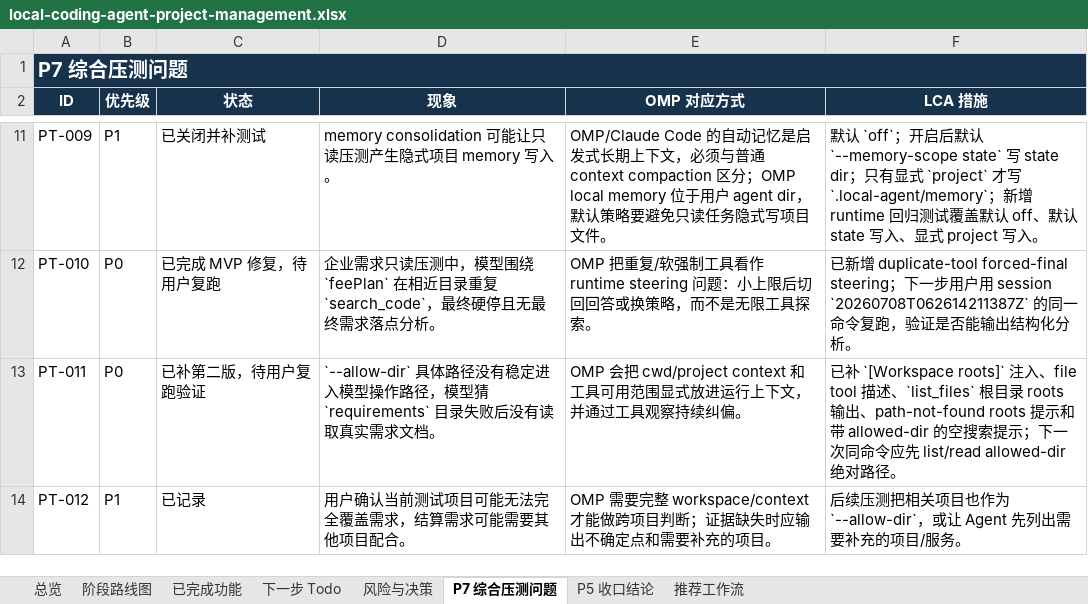
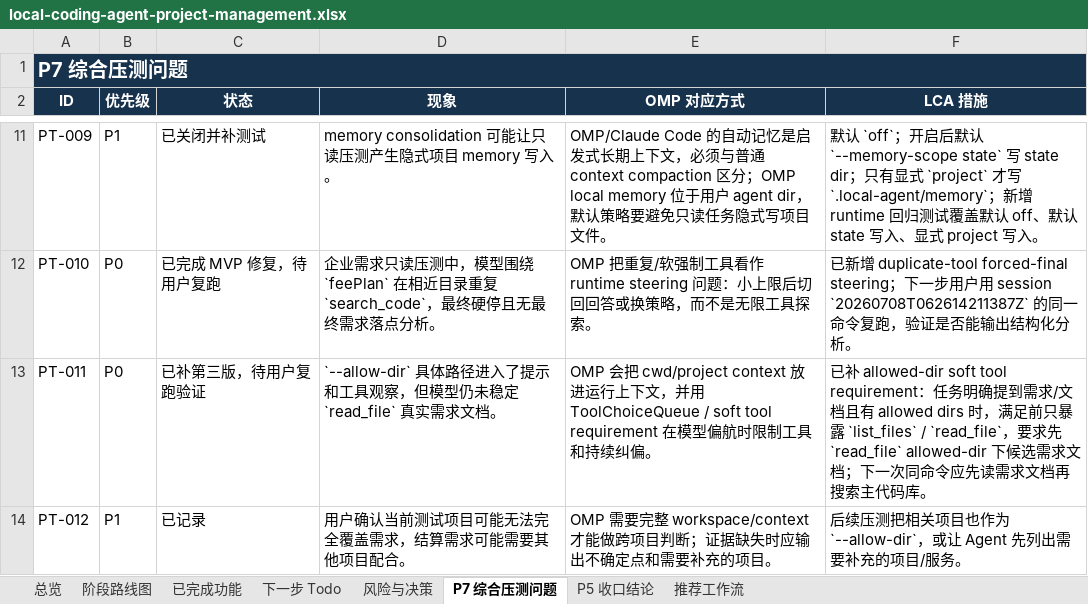
Before and after one commit to noone6931/lca-private-handoff-20260803, an Excel workbook: docs/local-coding-agent-project-management.xlsx, sheet P7 综合压测问题, drawn as a sheet; only a part is shown, gaps mark what is left out; values as stored, in another font and other column widths than the file's, no borders; the diff names each change by its address in the sheet, - before the commit and + after, or states it on an @@ line.

Commit message:
Require allowed-dir docs before code search

```diff
--- a/docs/local-coding-agent-project-management.xlsx (sheet P7 综合压测问题)
+++ b/docs/local-coding-agent-project-management.xlsx (sheet P7 综合压测问题)
-C13 (状态): 已补第二版，待用户复跑验证
+C13 (状态): 已补第三版，待用户复跑验证
-D13 (现象): …具体路径没有稳定进入模型操作路径，模型猜 `requirements` 目录失败后没有读取真实需求…
+D13 (现象): …具体路径进入了提示和工具观察，但模型仍未稳定 `read_file` 真实需求…
-E13 (OMP 对应方式): …把 cwd/project context 和工具可用范围显式放进运行上下文，并通过工具观察持续纠偏…
+E13 (OMP 对应方式): …把 cwd/project context 放进运行上下文，并用 ToolChoiceQueue / soft tool requirement 在模型偏航时限制工具和持续纠偏…
-F13 (LCA 措施): …补 `[Workspace roots]` 注入、file tool 描述、`list_files` 根目录 roots 输出、path-not-found roots 提示和带 allowed-dir 的空搜索提示；下一次同命令应先 list/read allowed-dir 绝对路径。
+F13 (LCA 措施): …补 allowed-dir soft tool requirement：任务明确提到需求/文档且有 allowed dirs 时，满足前只暴露 `list_files` / `read_file`，要求先 `read_file` allowed-dir 下候选需求文档；下一次同命令应先读需求文档再搜索主代码库。
```
Also changed, not shown: sheet 总览, sheet 风险与决策, sheet 下一步 Todo, sheet 阶段路线图, sheet 已完成功能, 6 other files.
